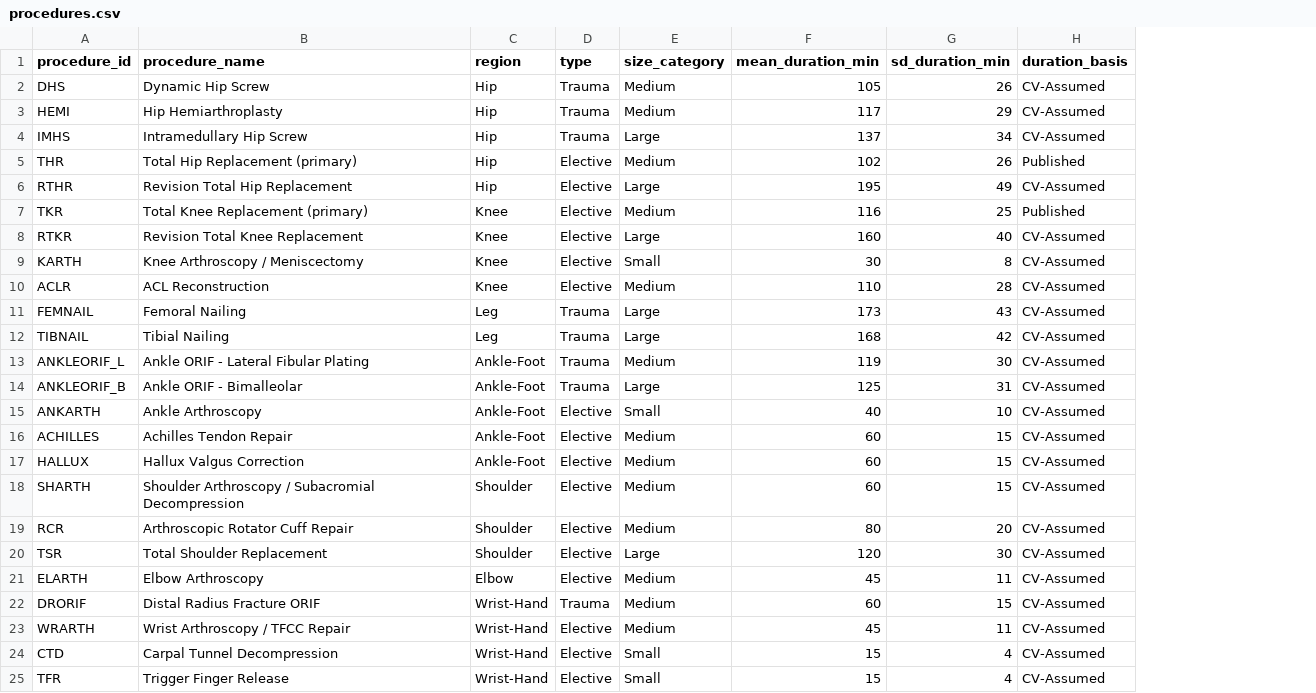
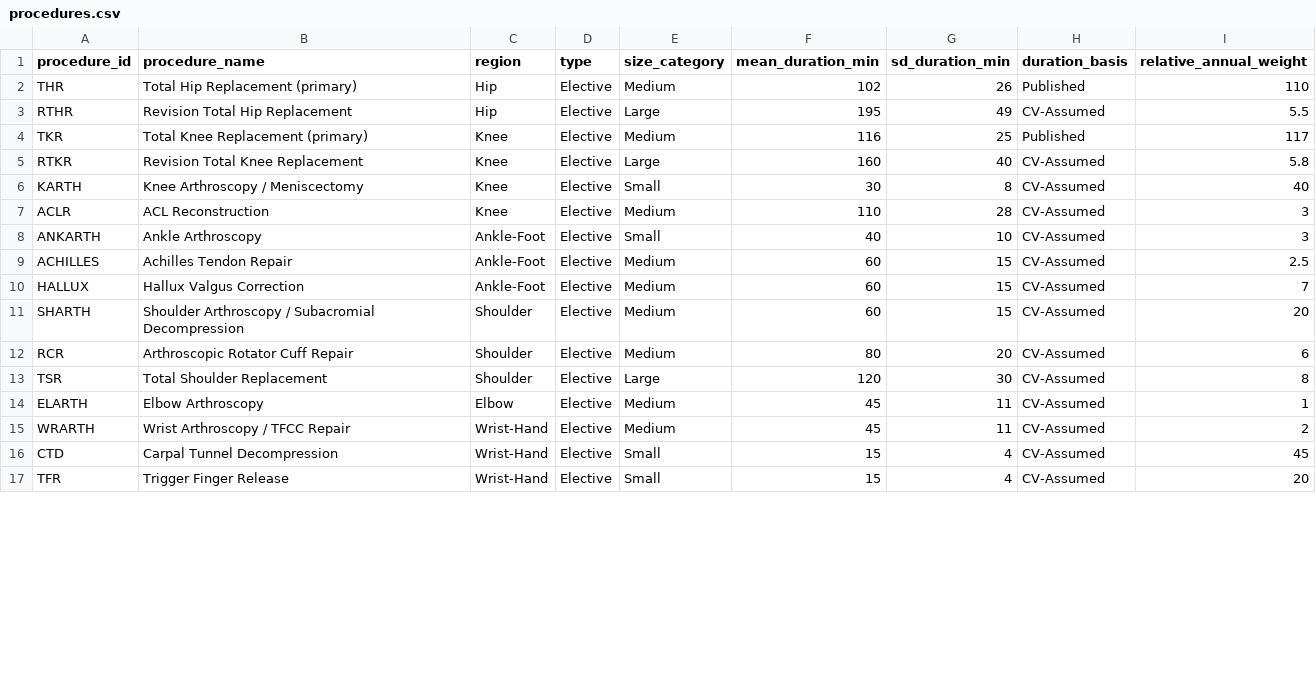
Before and after one commit to peterjohnston1357/Masters_project, a CSV file: data/reference/procedures.csv, drawn as a sheet; only a part is shown; removed rows and columns are numbered as before the commit, all else as after; the diff names each change by its address in the sheet, - before the commit and + after, or states it on an @@ line.

```diff
--- a/data/reference/procedures.csv
+++ b/data/reference/procedures.csv
+column I (relative_annual_weight), rows 2-17: 110 | 5.5 | 117 | 5.8 | 40 | 3 | 3 | 2.5 | 7 | 20 | 6 | 8 | 1 | 2 | 45 | 20
-row 2: DHS | Dynamic Hip Screw | Hip | Trauma | Medium | 105 | 26 | CV-Assumed
-row 3: HEMI | Hip Hemiarthroplasty | Hip | Trauma | Medium | 117 | 29 | CV-Assumed
-row 4: IMHS | Intramedullary Hip Screw | Hip | Trauma | Large | 137 | 34 | CV-Assumed
-row 11: FEMNAIL | Femoral Nailing | Leg | Trauma | Large | 173 | 43 | CV-Assumed
-row 12: TIBNAIL | Tibial Nailing | Leg | Trauma | Large | 168 | 42 | CV-Assumed
-row 13: ANKLEORIF_L | Ankle ORIF - Lateral Fibular Plating | Ankle-Foot | Trauma | Medium | 119 | 30 | CV-Assumed
-row 14: ANKLEORIF_B | Ankle ORIF - Bimalleolar | Ankle-Foot | Trauma | Large | 125 | 31 | CV-Assumed
-row 22: DRORIF | Distal Radius Fracture ORIF | Wrist-Hand | Trauma | Medium | 60 | 15 | CV-Assumed
```
Also changed, not shown: data/generated/waiting_list.csv, data/reference/surgeons.csv, 4 other files.
